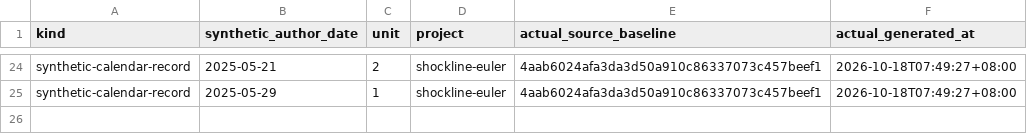
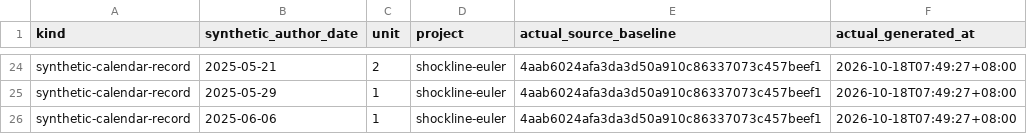
Before and after one commit to Khalil-Work/shockline-euler, a CSV file: docs/calendar-records-2024-2026.csv, drawn as a sheet; only a part is shown, gaps mark what is left out.

Commit message:
docs: synthetic calendar record 2025-06-06 unit 1
Documentation calendar reconstruction generated on 2026-10-18. Historical author dates do not date source development.

```diff
--- a/docs/calendar-records-2024-2026.csv
+++ b/docs/calendar-records-2024-2026.csv
@@ -25 +25,2 @@ synthetic-calendar-record,2025-05-21,2,shockline-euler,4aab6024afa3da3d50a910c86
 synthetic-calendar-record,2025-05-29,1,shockline-euler,4aab6024afa3da3d50a910c86337073c457beef1,2026-10-18T07:49:27+08:00
+synthetic-calendar-record,2025-06-06,1,shockline-euler,4aab6024afa3da3d50a910c86337073c457beef1,2026-10-18T07:49:27+08:00
```
